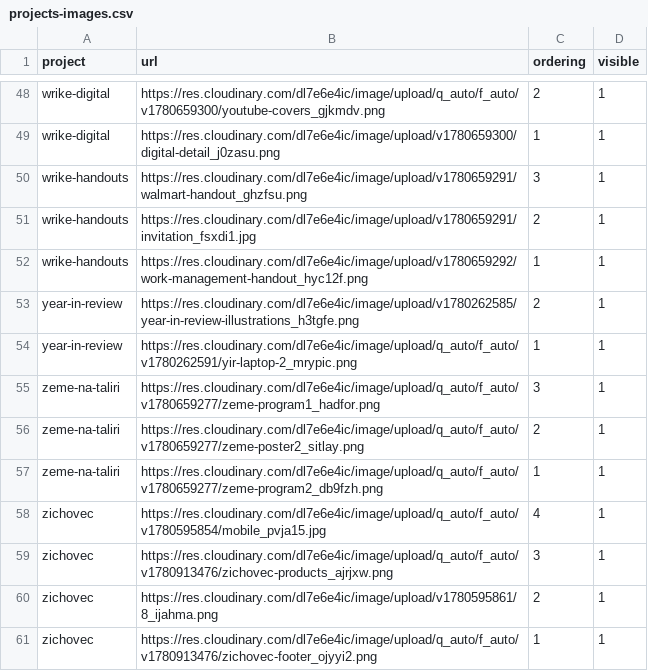
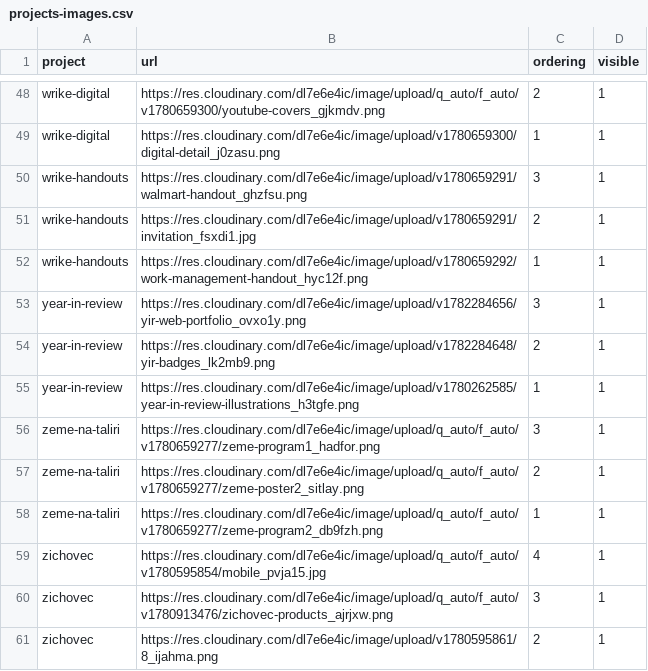
Before and after one commit to gre-ni/design-portfolio, a CSV file: server/seeds/projects-images.csv, drawn as a sheet; only a part is shown, gaps mark what is left out; the shorter side is filled out with more unchanged rows.

Commit message:
update of year in review images

```diff
--- a/server/seeds/projects-images.csv
+++ b/server/seeds/projects-images.csv
@@ -52,4 +52,5 @@ wrike-handouts,https://res.cloudinary.com/dl7e6e4ic/image/upload/v1780659291/inv
 wrike-handouts,https://res.cloudinary.com/dl7e6e4ic/image/upload/v1780659292/work-management-handout_hyc12f.png,1,1
-year-in-review,https://res.cloudinary.com/dl7e6e4ic/image/upload/v1780262585/year-in-review-illustrations_h3tgfe.png,2,1
-year-in-review,https://res.cloudinary.com/dl7e6e4ic/image/upload/q_auto/f_auto/v1780262591/yir-laptop-2_mrypic.png,1,1
+year-in-review,https://res.cloudinary.com/dl7e6e4ic/image/upload/v1782284656/yir-web-portfolio_ovxo1y.png,3,1
+year-in-review,https://res.cloudinary.com/dl7e6e4ic/image/upload/v1782284648/yir-badges_lk2mb9.png,2,1
+year-in-review,https://res.cloudinary.com/dl7e6e4ic/image/upload/v1780262585/year-in-review-illustrations_h3tgfe.png,1,1
 zeme-na-taliri,https://res.cloudinary.com/dl7e6e4ic/image/upload/q_auto/f_auto/v1780659277/zeme-program1_hadfor.png,3,1
```
Also changed, not shown: server/seeds/projects.csv, 1 other file.
